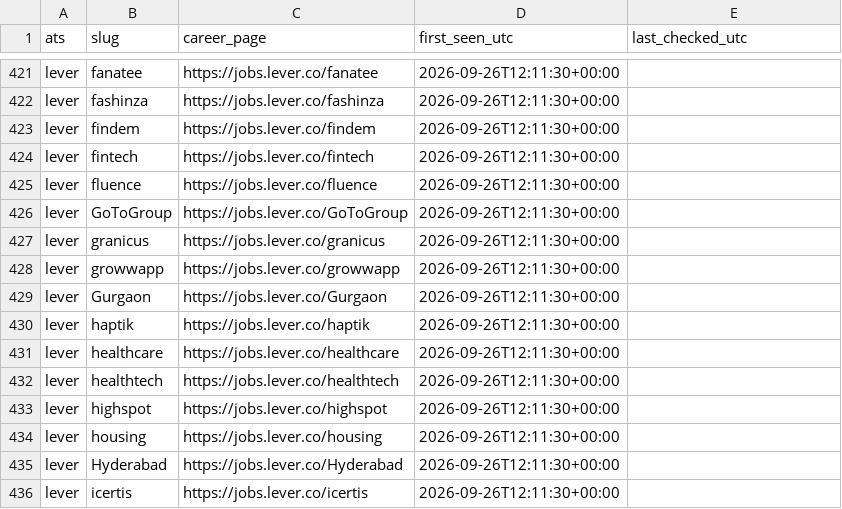
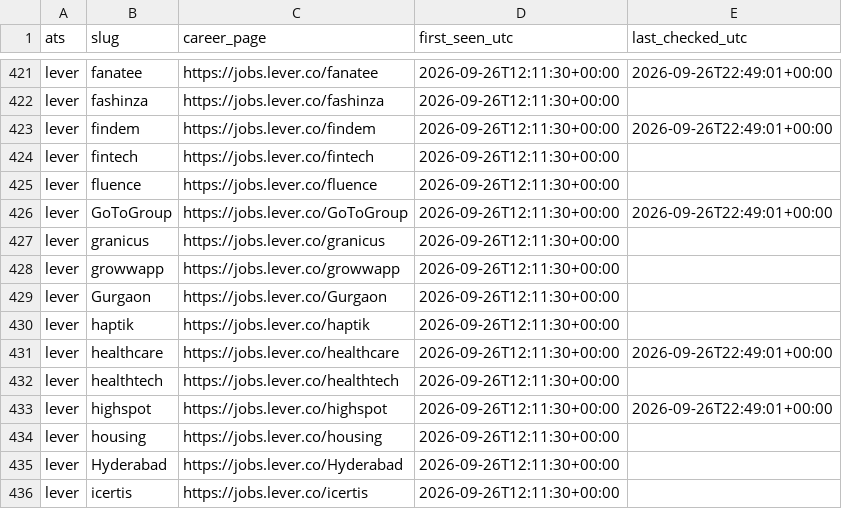
Before and after one commit to Durgaprasad-123/India-ATS-company-discovery, a CSV file: boards.csv, drawn as a sheet; only a part is shown, gaps mark what is left out; the diff covers the shown part only; the diff names each change by its address in the sheet, - before the commit and + after, or states it on an @@ line.

```diff
--- a/boards.csv
+++ b/boards.csv
-E421 (last_checked_utc): (empty)
+E421 (last_checked_utc): 2026-09-26T22:49:01+00:00
-E423 (last_checked_utc): (empty)
+E423 (last_checked_utc): 2026-09-26T22:49:01+00:00
-E426 (last_checked_utc): (empty)
+E426 (last_checked_utc): 2026-09-26T22:49:01+00:00
-E431 (last_checked_utc): (empty)
+E431 (last_checked_utc): 2026-09-26T22:49:01+00:00
-E433 (last_checked_utc): (empty)
+E433 (last_checked_utc): 2026-09-26T22:49:01+00:00
```
Also changed, not shown: 12 edited cells elsewhere in this file, companies.csv.
